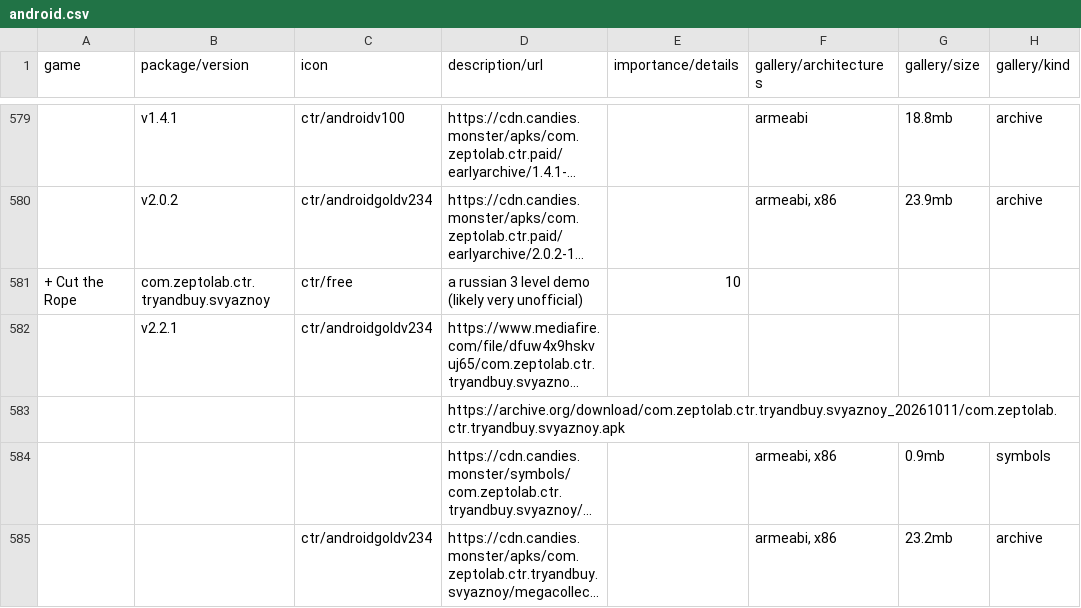
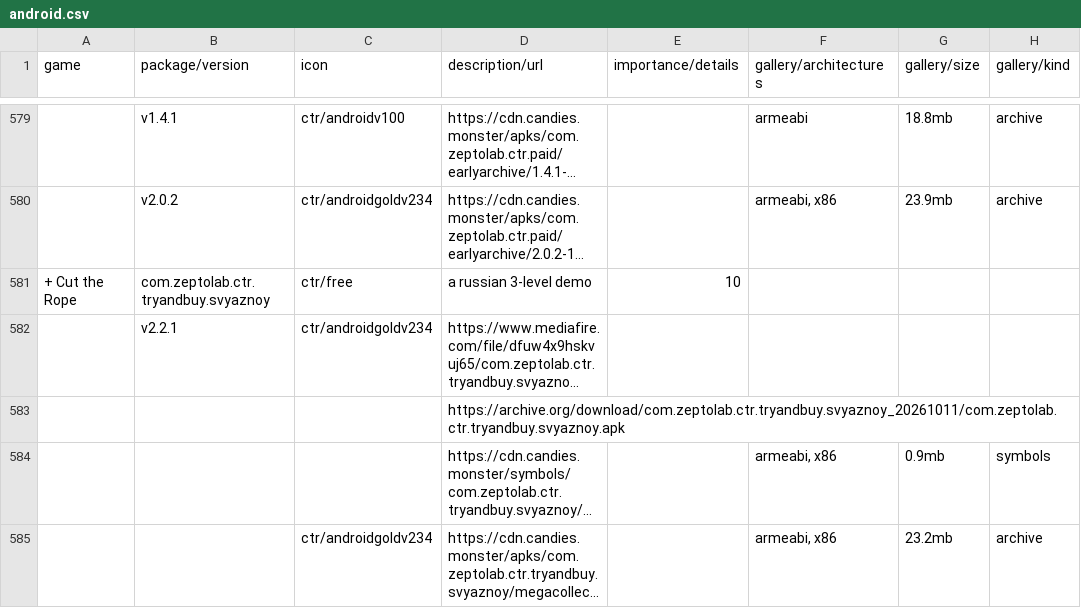
Before and after one commit to sogful/candies.monster, a CSV file: versions/data/android.csv, drawn as a sheet; only a part is shown, gaps mark what is left out; long unchanged cells end in …; the diff covers the shown part only; the diff names each change by its address in the sheet, - before the commit and + after, or states it on an @@ line.

```diff
--- a/versions/data/android.csv
+++ b/versions/data/android.csv
-D581 (description/url): a russian 3 level demo (likely very unofficial)
+D581 (description/url): a russian 3-level demo
```
Also changed, not shown: 1 added row, 1 removed row and 3 edited cells elsewhere in this file.
